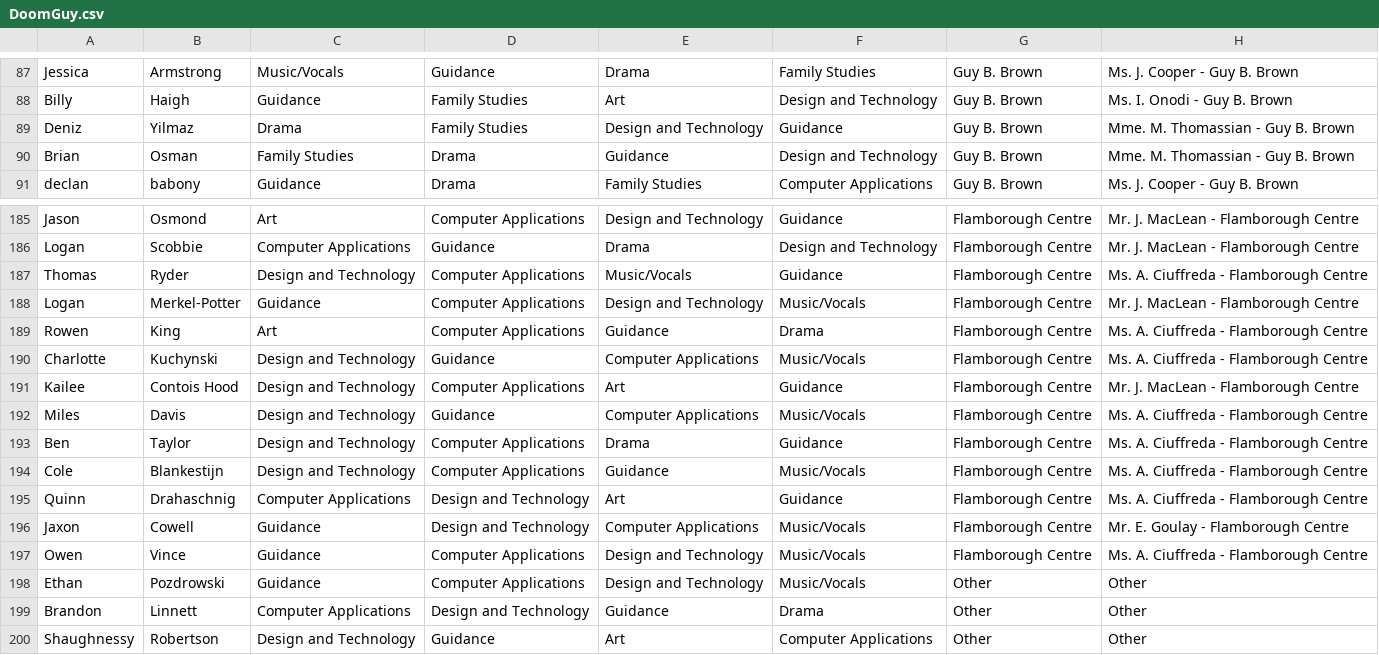
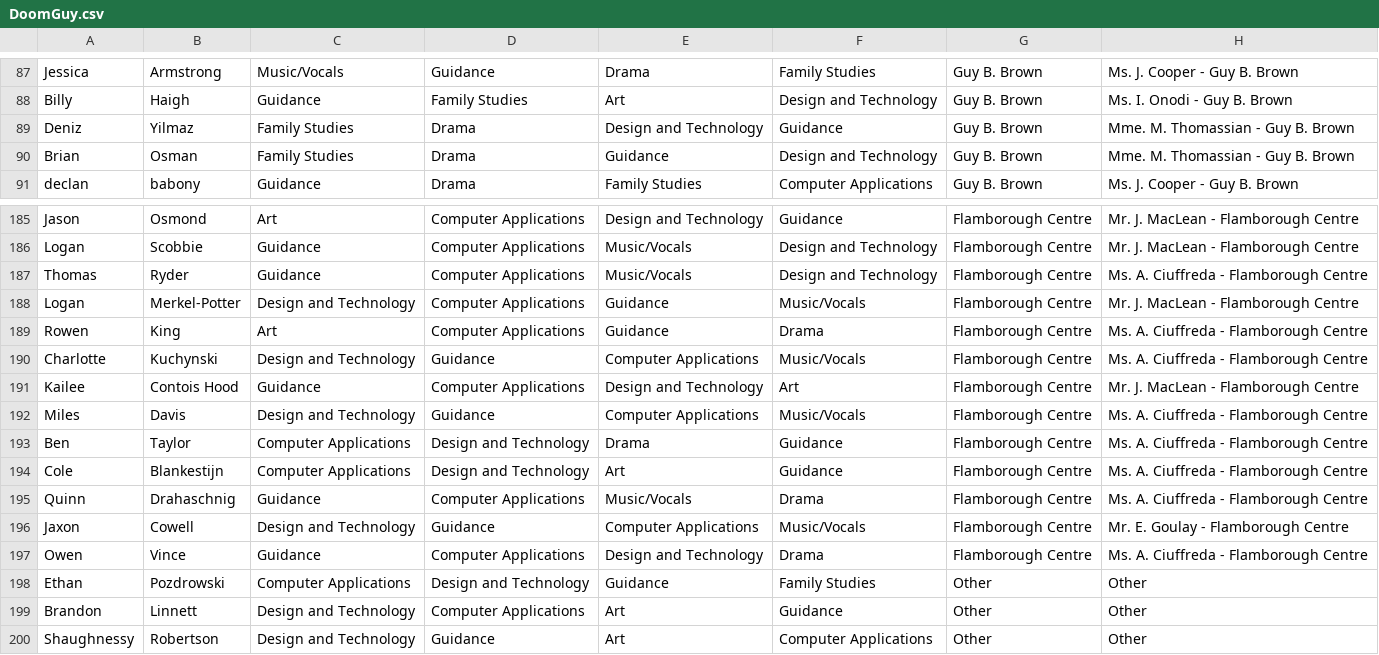
Before and after one commit to DukeofWaterloo/Shawk-n-Awe, a CSV file: fial thing/DoomGuy.csv, drawn as a sheet; only a part is shown, gaps mark what is left out; the diff covers the shown part only; the diff names each change by its address in the sheet, - before the commit and + after, or states it on an @@ line.

```diff
--- a/fial thing/DoomGuy.csv
+++ b/fial thing/DoomGuy.csv
-C89: Drama
+C89: Family Studies
-D89: Family Studies
+D89: Drama
-C186: Computer Applications
+C186: Guidance
-D186: Guidance
+D186: Computer Applications
-E186: Drama
+E186: Music/Vocals
-C187: Design and Technology
+C187: Guidance
-F187: Guidance
+F187: Design and Technology
-C188: Guidance
+C188: Design and Technology
-E188: Design and Technology
+E188: Guidance
-C191: Design and Technology
+C191: Guidance
-E191: Art
+E191: Design and Technology
-F191: Guidance
+F191: Art
-C193:C194: Design and Technology
+C193:C194: Computer Applications
-D193:D194: Computer Applications
+D193:D194: Design and Technology
-E194: Guidance
+E194: Art
-F194: Music/Vocals
+F194: Guidance
-C195: Computer Applications
+C195: Guidance
-D195: Design and Technology
+D195: Computer Applications
-E195: Art
+E195: Music/Vocals
-F195: Guidance
+F195: Drama
-C196: Guidance
+C196: Design and Technology
-D196: Design and Technology
+D196: Guidance
-F197: Music/Vocals
+F197: Drama
-C198: Guidance
+C198: Computer Applications
-D198: Computer Applications
+D198: Design and Technology
-E198: Design and Technology
+E198: Guidance
-F198: Music/Vocals
+F198: Family Studies
-C199: Computer Applications
+C199: Design and Technology
-D199: Design and Technology
+D199: Computer Applications
-E199: Guidance
+E199: Art
-F199: Drama
+F199: Guidance
```
Also changed, not shown: 58 edited cells elsewhere in this file, 14 other files.
